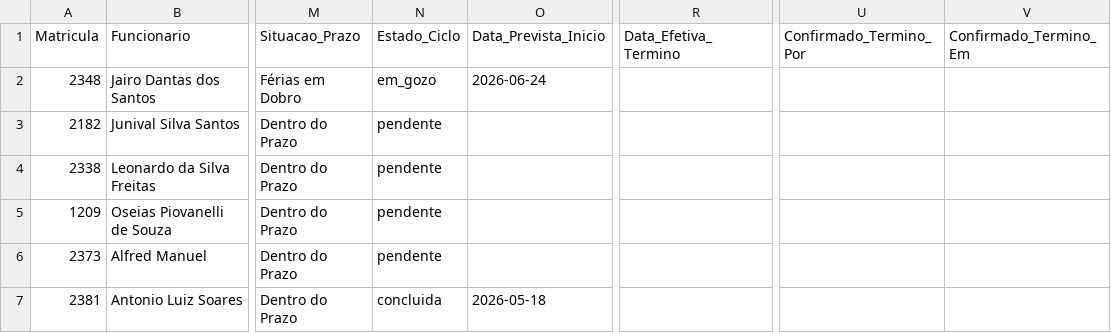
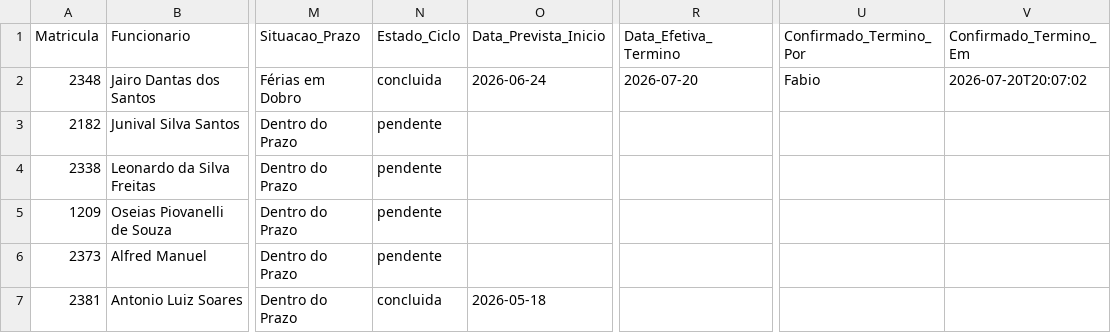
Before and after one commit to fabioser-ai/dragagem-app, a CSV file: data/ferias.csv, drawn as a sheet; only a part is shown, gaps mark what is left out; the diff names each change by its address in the sheet, - before the commit and + after, or states it on an @@ line.

Commit message:
Update data/ferias.csv

```diff
--- a/data/ferias.csv
+++ b/data/ferias.csv
-N2 (Estado_Ciclo): em_gozo
+N2 (Estado_Ciclo): concluida
-R2 (Data_Efetiva_Termino): (empty)
+R2 (Data_Efetiva_Termino): 2026-07-20
-U2 (Confirmado_Termino_Por): (empty)
+U2 (Confirmado_Termino_Por): Fabio
-V2 (Confirmado_Termino_Em): (empty)
+V2 (Confirmado_Termino_Em): 2026-07-20T20:07:02
```
